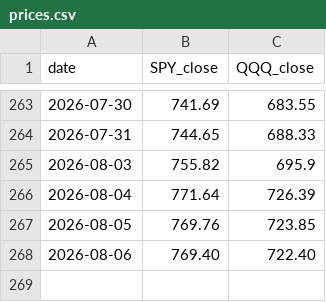
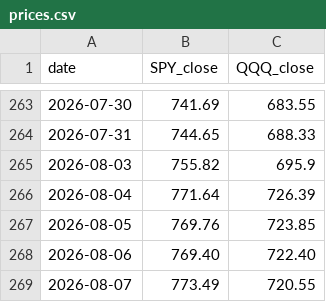
Before and after one commit to ctedla-tarana/news, a CSV file: data/prices.csv, drawn as a sheet; only a part is shown, gaps mark what is left out.

```diff
--- a/data/prices.csv
+++ b/data/prices.csv
@@ -268 +268,2 @@ date,SPY_close,QQQ_close
 2026-08-06,769.40,722.40
+2026-08-07,773.49,720.55
```
Also changed, not shown: 2 other files.
